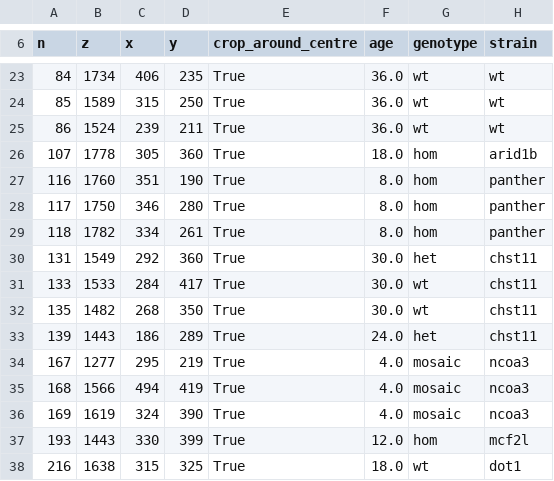
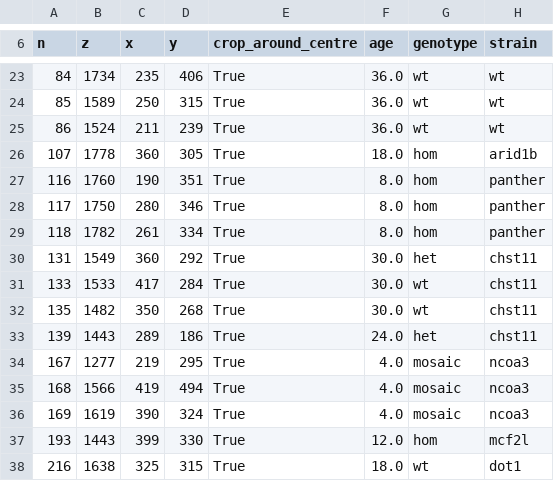
Before and after one commit to JGIBristol/zebrafish_jaw_segmentation, a CSV file: data/jaw_centres.csv, drawn as a sheet; only a part is shown, gaps mark what is left out; the diff covers the shown part only.

```diff
--- a/data/jaw_centres.csv
+++ b/data/jaw_centres.csv
@@ -23,16 +23,16 @@ n,z,x,y,crop_around_centre,age,genotype,strain
-84,1734,406,235,True,36.0,wt,wt
-85,1589,315,250,True,36.0,wt,wt
-86,1524,239,211,True,36.0,wt,wt
-107,1778,305,360,True,18.0,hom,arid1b
-116,1760,351,190,True,8.0,hom,panther
-117,1750,346,280,True,8.0,hom,panther
-118,1782,334,261,True,8.0,hom,panther
-131,1549,292,360,True,30.0,het,chst11
-133,1533,284,417,True,30.0,wt,chst11
-135,1482,268,350,True,30.0,wt,chst11
-139,1443,186,289,True,24.0,het,chst11
-167,1277,295,219,True,4.0,mosaic,ncoa3
-168,1566,494,419,True,4.0,mosaic,ncoa3
-169,1619,324,390,True,4.0,mosaic,ncoa3
-193,1443,330,399,True,12.0,hom,mcf2l
-216,1638,315,325,True,18.0,wt,dot1
+84,1734,235,406,True,36.0,wt,wt
+85,1589,250,315,True,36.0,wt,wt
+86,1524,211,239,True,36.0,wt,wt
+107,1778,360,305,True,18.0,hom,arid1b
+116,1760,190,351,True,8.0,hom,panther
+117,1750,280,346,True,8.0,hom,panther
+118,1782,261,334,True,8.0,hom,panther
+131,1549,360,292,True,30.0,het,chst11
+133,1533,417,284,True,30.0,wt,chst11
+135,1482,350,268,True,30.0,wt,chst11
+139,1443,289,186,True,24.0,het,chst11
+167,1277,219,295,True,4.0,mosaic,ncoa3
+168,1566,419,494,True,4.0,mosaic,ncoa3
+169,1619,390,324,True,4.0,mosaic,ncoa3
+193,1443,399,330,True,12.0,hom,mcf2l
+216,1638,325,315,True,18.0,wt,dot1
```
Also changed, not shown: 56 edited cells elsewhere in this file, 2 other files.
